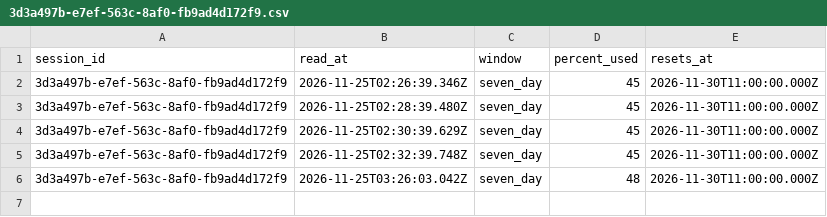
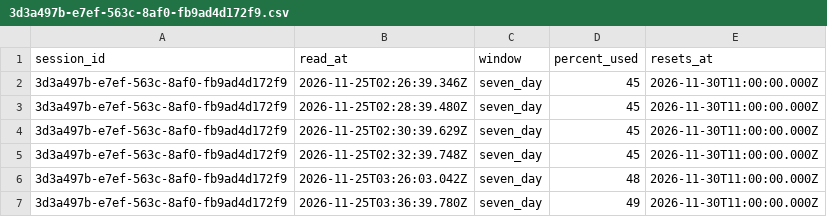
Before and after one commit to rhope-ops/90-161.Z, a CSV file: limits/3d3a497b-e7ef-563c-8af0-fb9ad4d172f9.csv, drawn as a sheet; the diff names each change by its address in the sheet, - before the commit and + after, or states it on an @@ line.

```diff
--- a/limits/3d3a497b-e7ef-563c-8af0-fb9ad4d172f9.csv
+++ b/limits/3d3a497b-e7ef-563c-8af0-fb9ad4d172f9.csv
+row 7: 3d3a497b-e7ef-563c-8af0-fb9ad4d172f9 | 2026-11-25T03:36:39.780Z | seven_day | 49 | 2026-11-30T11:00:00.000Z
```
Also changed, not shown: costs/3d3a497b-e7ef-563c-8af0-fb9ad4d172f9.csv, 1 other file.
